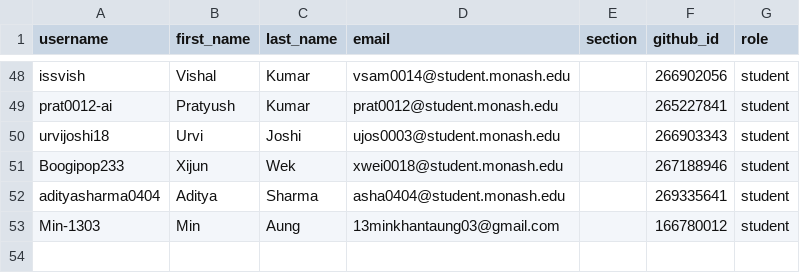
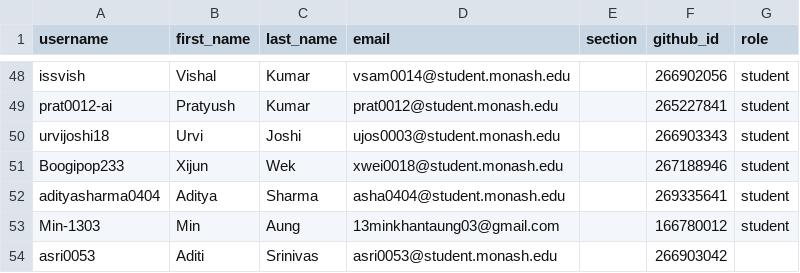
Before and after one commit to ETC5523-2026/classroom50, a CSV file: etc5523/roster.csv, drawn as a sheet; only a part is shown, gaps mark what is left out.

Commit message:
[Classroom 50] Add student: etc5523/asri0053

```diff
--- a/etc5523/roster.csv
+++ b/etc5523/roster.csv
@@ -53 +53,2 @@ adityasharma0404,Aditya,Sharma,asha0404@student.monash.edu,,269335641,student
 Min-1303,Min,Aung,13minkhantaung03@gmail.com,,166780012,student
+asri0053,Aditi,Srinivas,asri0053@student.monash.edu,,266903042,
```
